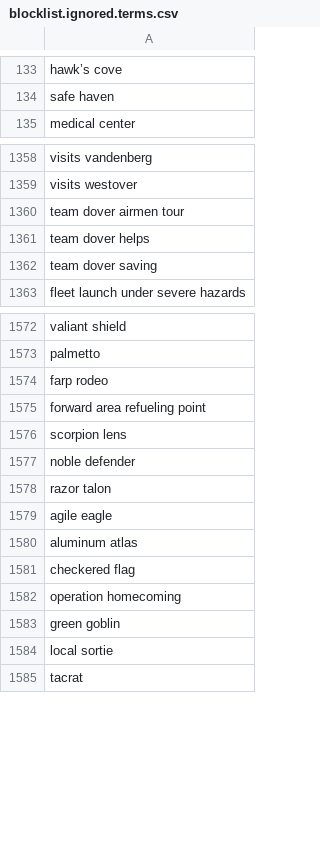
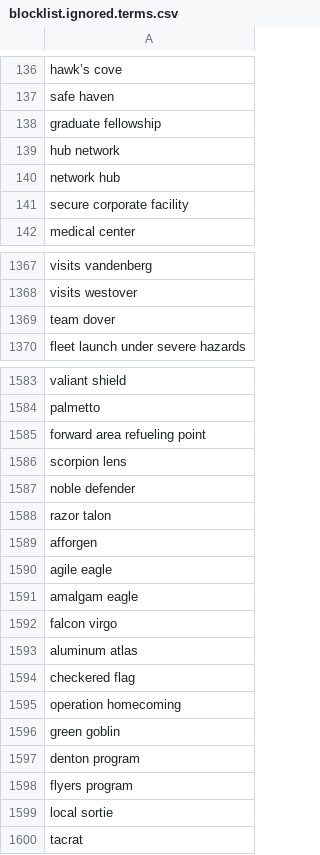
Before and after one commit to toolforge/tool-spacemedia, a CSV file: src/main/resources/blocklist.ignored.terms.csv, drawn as a sheet; only a part is shown, gaps mark what is left out; the diff covers the shown part only.

Commit message:
update blocklist

```diff
--- a/src/main/resources/blocklist.ignored.terms.csv
+++ b/src/main/resources/blocklist.ignored.terms.csv
@@ -134,2 +137,6 @@ hawk’s cove
 safe haven
+graduate fellowship
+hub network
+network hub
+secure corporate facility
 medical center
@@ -1359,5 +1368,3 @@ visits vandenberg
 visits westover
-team dover airmen tour
-team dover helps
-team dover saving
+team dover
 fleet launch under severe hazards
@@ -1573,3 +1584,2 @@ valiant shield
 palmetto
-farp rodeo
 forward area refueling point
@@ -1578,3 +1588,6 @@ noble defender
 razor talon
+afforgen
 agile eagle
+amalgam eagle
+falcon virgo
 aluminum atlas
@@ -1583,2 +1596,4 @@ operation homecoming
 green goblin
+denton program
+flyers program
 local sortie
```
Also changed, not shown: 17 added rows, 5 removed rows, 1 moved row and 1 edited cell elsewhere in this file.
